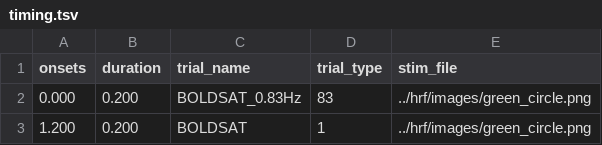
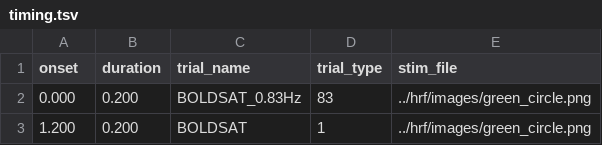
Before and after one commit to gpiantoni/tasks_in_OR, a TSV file: qttasks/tasks/boldsat/timing.tsv, drawn as a sheet; only a part is shown.

Commit message:
added script to create timing of boldsat

```diff
--- a/qttasks/tasks/boldsat/timing.tsv
+++ b/qttasks/tasks/boldsat/timing.tsv
@@ -1,2 +1,2 @@
-onsets	duration	trial_name	trial_type	stim_file
+onset	duration	trial_name	trial_type	stim_file
 0.000	0.200	BOLDSAT_0.83Hz	83	../hrf/images/green_circle.png
```
Also changed, not shown: 2 other files.
